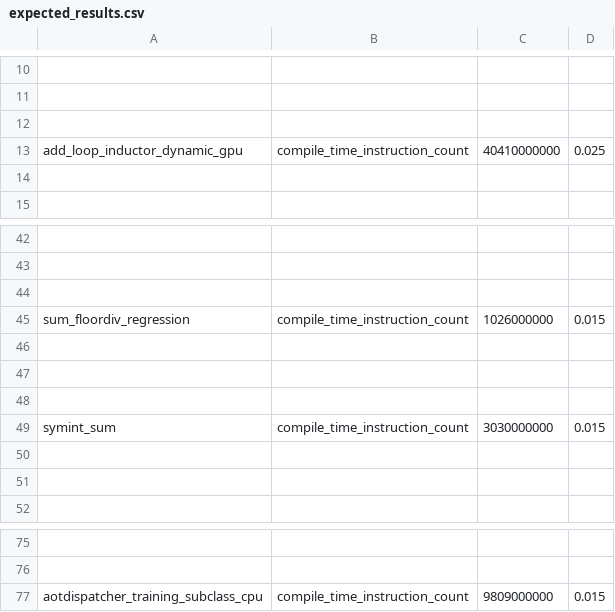
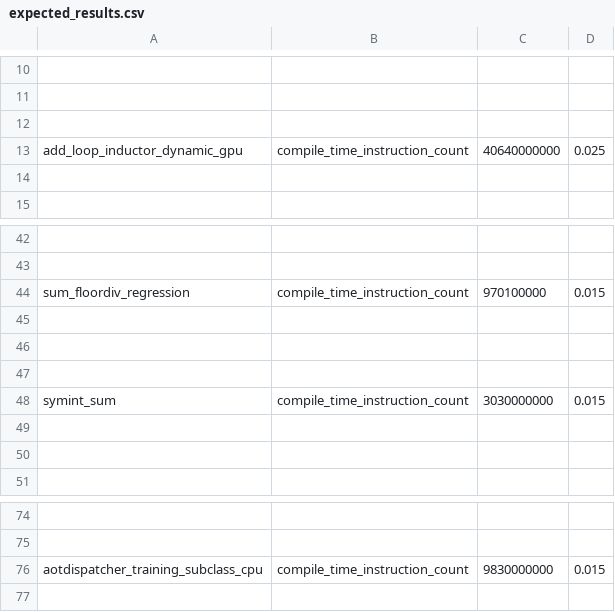
Before and after one commit to biglaiger/pytorch, a CSV file: benchmarks/dynamo/pr_time_benchmarks/expected_results.csv, drawn as a sheet; only a part is shown, gaps mark what is left out; removed rows and columns are numbered as before the commit, all else as after; the diff names each change by its address in the sheet, - before the commit and + after, or states it on an @@ line.

Commit message:
refresh results of benchmarks (#149936)
while the test was disabled, I put a fix but another win change landed before the test was restored
to it stayed disabled.
<img width="698" alt="Screenshot 2025-03-24 at 6 26 36 PM" src="https://github.com/user-attachments/assets/2713c685-aee2-4dea-9a6c-cad01ef575cd" />
caused by
https://github.com/pytorch/pytorch/pull/149295

Pull Request resolved: https://github.com/pytorch/pytorch/pull/149936
Approved by: https://github.com/bobrenjc93

```diff
--- a/benchmarks/dynamo/pr_time_benchmarks/expected_results.csv
+++ b/benchmarks/dynamo/pr_time_benchmarks/expected_results.csv
-C13: 40410000000
+C13: 40640000000
-row 44: (empty)
-C44: 1026000000
+C44: 970100000
-C76: 9809000000
+C76: 9830000000
```
